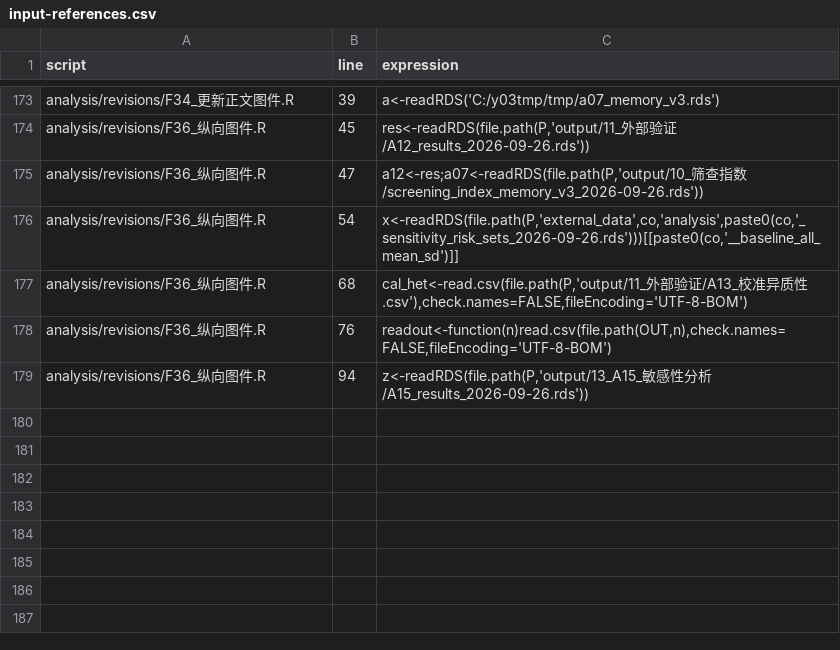
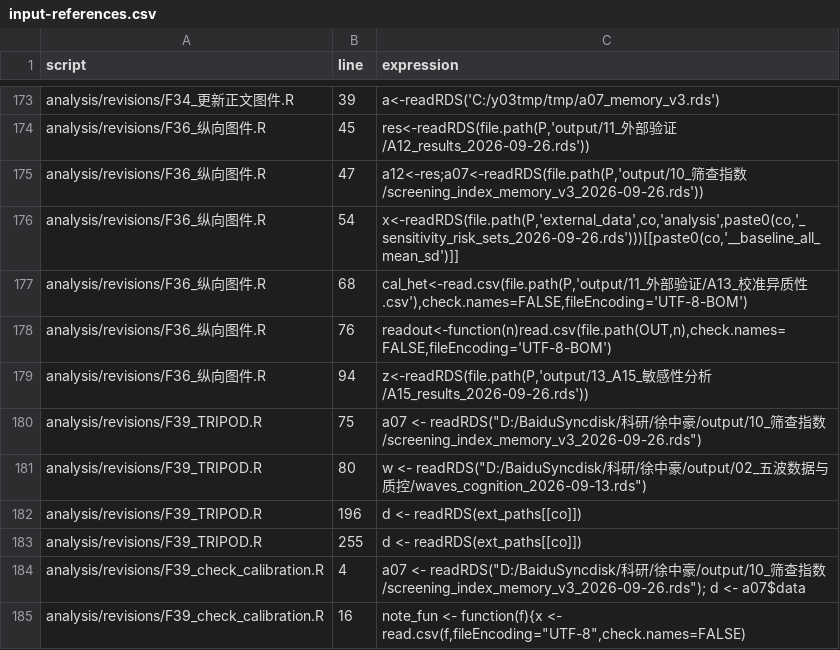
Before and after one commit to hybdcj/Code-availability, a CSV file: docs/input-references.csv, drawn as a sheet; only a part is shown, gaps mark what is left out; the diff names each change by its address in the sheet, - before the commit and + after, or states it on an @@ line.

```diff
--- a/docs/input-references.csv
+++ b/docs/input-references.csv
+row 180: analysis/revisions/F39_TRIPOD.R | 75 | a07 <- readRDS("D:/BaiduSyncdisk/科研/徐中豪/output/10_筛查指数/screening_index_memory_v3_2026-09-26.rds")
+row 181: analysis/revisions/F39_TRIPOD.R | 80 | w <- readRDS("D:/BaiduSyncdisk/科研/徐中豪/output/02_五波数据与质控/waves_cognition_2026-09-13.rds")
+row 182: analysis/revisions/F39_TRIPOD.R | 196 | d <- readRDS(ext_paths[[co]])
+row 183: analysis/revisions/F39_TRIPOD.R | 255 | d <- readRDS(ext_paths[[co]])
+row 184: analysis/revisions/F39_check_calibration.R | 4 | a07 <- readRDS("D:/BaiduSyncdisk/科研/徐中豪/output/10_筛查指数/screening_index_memory_v3_2026-09-26.rds"); d <- a07$data
+row 185: analysis/revisions/F39_check_calibration.R | 16 | note_fun <- function(f){x <- read.csv(f,fileEncoding="UTF-8",check.names=FALSE)
```
Also changed, not shown: source-manifest.csv, 7 other files.
